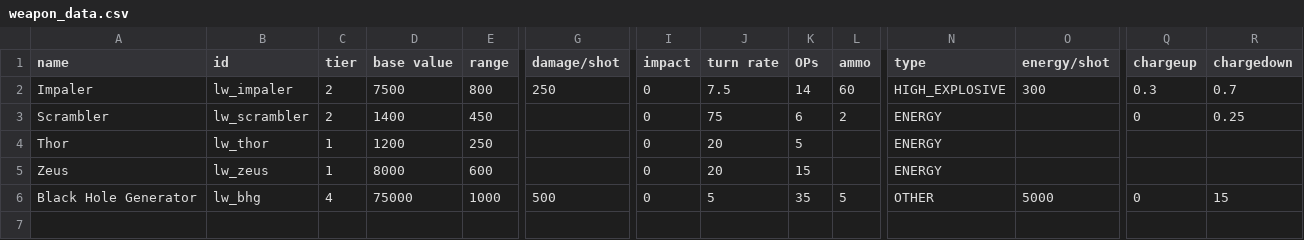
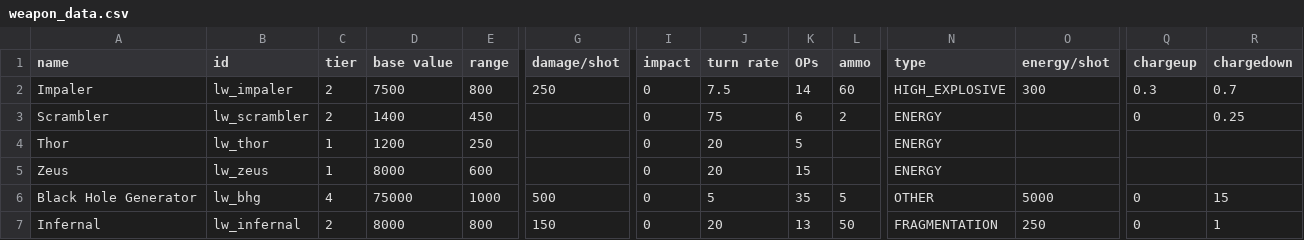
Before and after one commit to LazyWizard/advanced-weapons, a CSV file: data/weapons/weapon_data.csv, drawn as a sheet; only a part is shown, gaps mark what is left out; rows hold the shown columns only; the diff names each change by its address in the sheet, - before the commit and + after, or states it on an @@ line.

Commit message:
Added Infernal (starts fires on enemy ship) - requires unreleased LazyLib!

```diff
--- a/data/weapons/weapon_data.csv
+++ b/data/weapons/weapon_data.csv
+row 7: Infernal | lw_infernal | 2 | 8000 | 800 | 150 | 0 | 20 | 13 | 50 | FRAGMENTATION | 250 | 0 | 1
```
Also changed, not shown: 4 other files.
